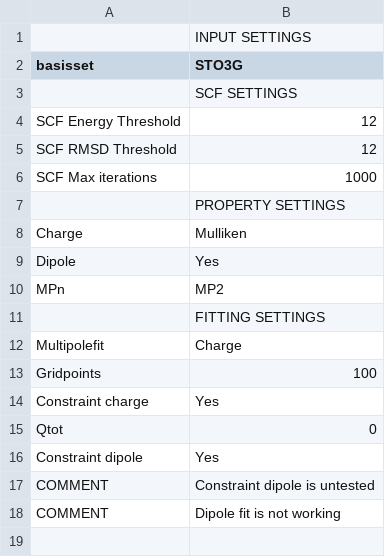
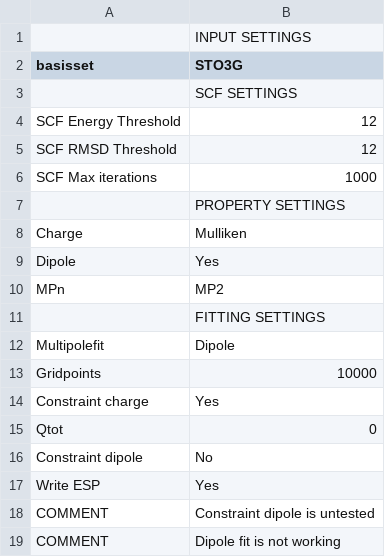
Before and after one commit to erikkjellgren/SlowQuant, a CSV file: settings.csv, drawn as a sheet.

```diff
--- a/settings.csv
+++ b/settings.csv
@@ -11,7 +11,8 @@ MPn;MP2
         ; FITTING SETTINGS
-Multipolefit;Charge
-Gridpoints;100
+Multipolefit;Dipole
+Gridpoints;10000
 Constraint charge;Yes
 Qtot;0
-Constraint dipole;Yes
+Constraint dipole;No
+Write ESP;Yes
 COMMENT;Constraint dipole is untested
```
Also changed, not shown: 1 other file.
